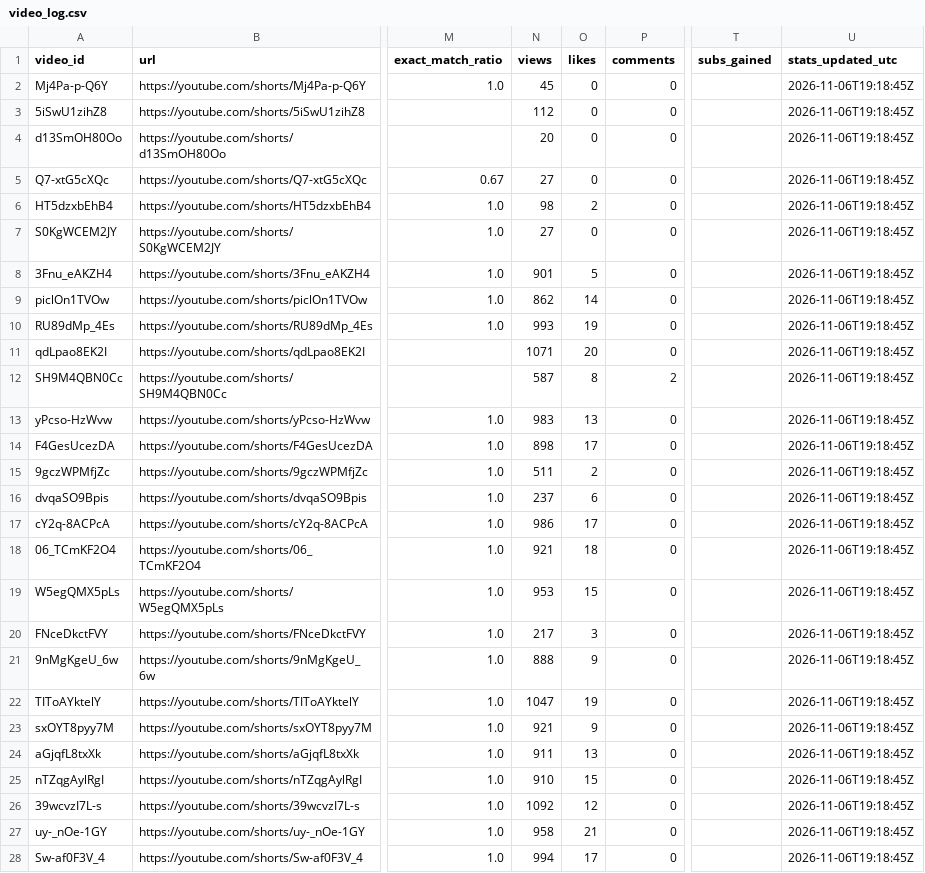
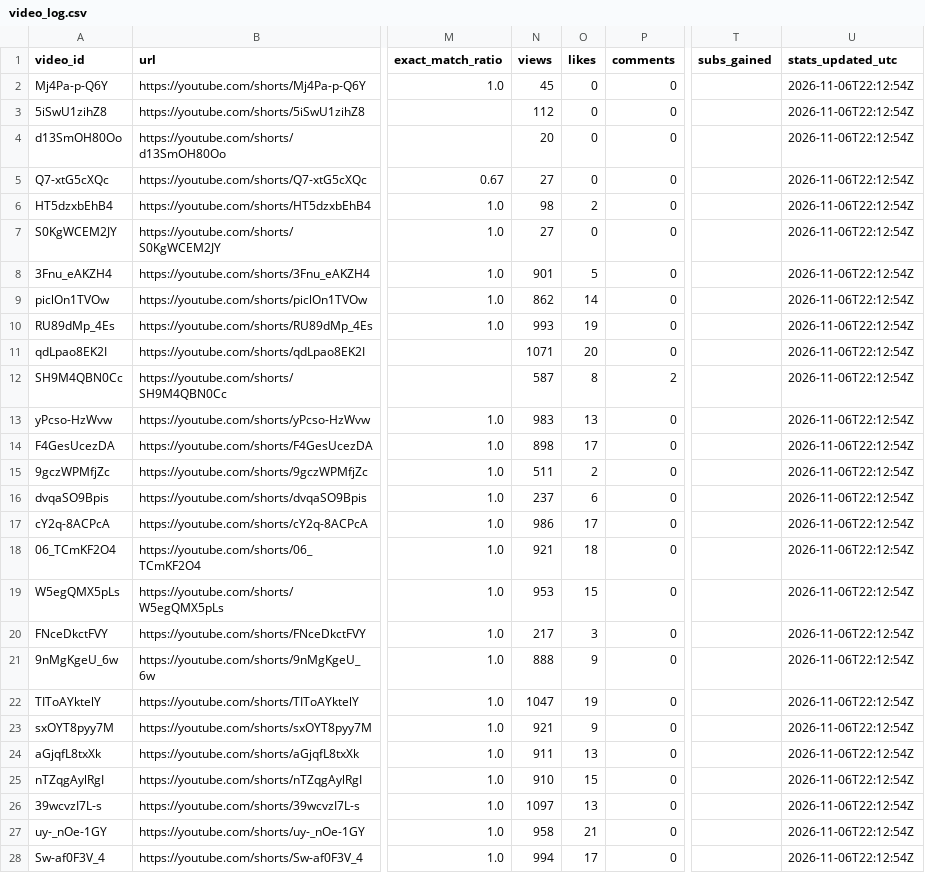
Before and after one commit to Mezfer/tom-shorts, a CSV file: video_log.csv, drawn as a sheet; only a part is shown, gaps mark what is left out; the diff covers the shown part only; the diff names each change by its address in the sheet, - before the commit and + after, or states it on an @@ line.

```diff
--- a/video_log.csv
+++ b/video_log.csv
-U2:U28 (stats_updated_utc): 2026-11-06T19:18:45Z
+U2:U28 (stats_updated_utc): 2026-11-06T22:12:54Z
-N26 (views): 1092
+N26 (views): 1097
-O26 (likes): 12
+O26 (likes): 13
```
Also changed, not shown: 1 added row and 13 edited cells elsewhere in this file, 5 other files.
